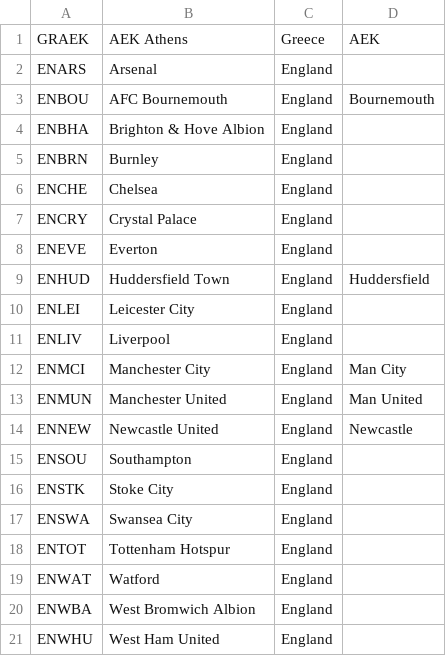
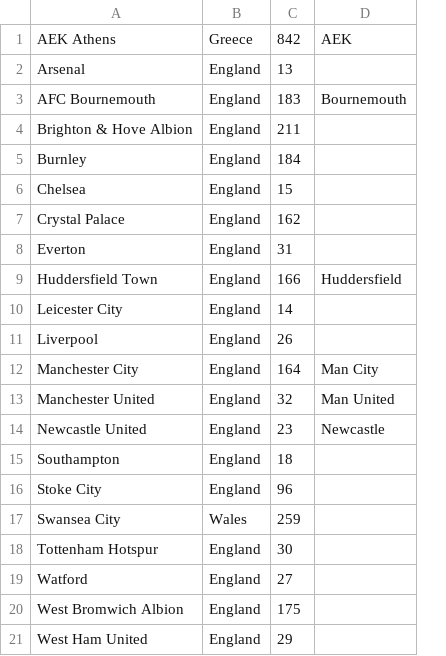
Before and after one commit to lazygalaxy/lazygalaxy-java, a CSV file: src/main/resources/team.csv, drawn as a sheet; removed rows and columns are numbered as before the commit, all else as after; the diff names each change by its address in the sheet, - before the commit and + after, or states it on an @@ line.

```diff
--- a/src/main/resources/team.csv
+++ b/src/main/resources/team.csv
-column A, rows 1-21: GRAEK | ENARS | ENBOU | ENBHA | ENBRN | ENCHE | ENCRY | ENEVE | ENHUD | ENLEI | ENLIV | ENMCI | ENMUN | ENNEW | ENSOU | ENSTK | ENSWA | ENTOT | ENWAT | ENWBA | ENWHU
+column C, rows 1-21: 842 | 13 | 183 | 211 | 184 | 15 | 162 | 31 | 166 | 14 | 26 | 164 | 32 | 23 | 18 | 96 | 259 | 30 | 27 | 175 | 29
-B17: England
+B17: Wales
```
Also changed, not shown: src/main/resources/country.csv, 18 other files.
